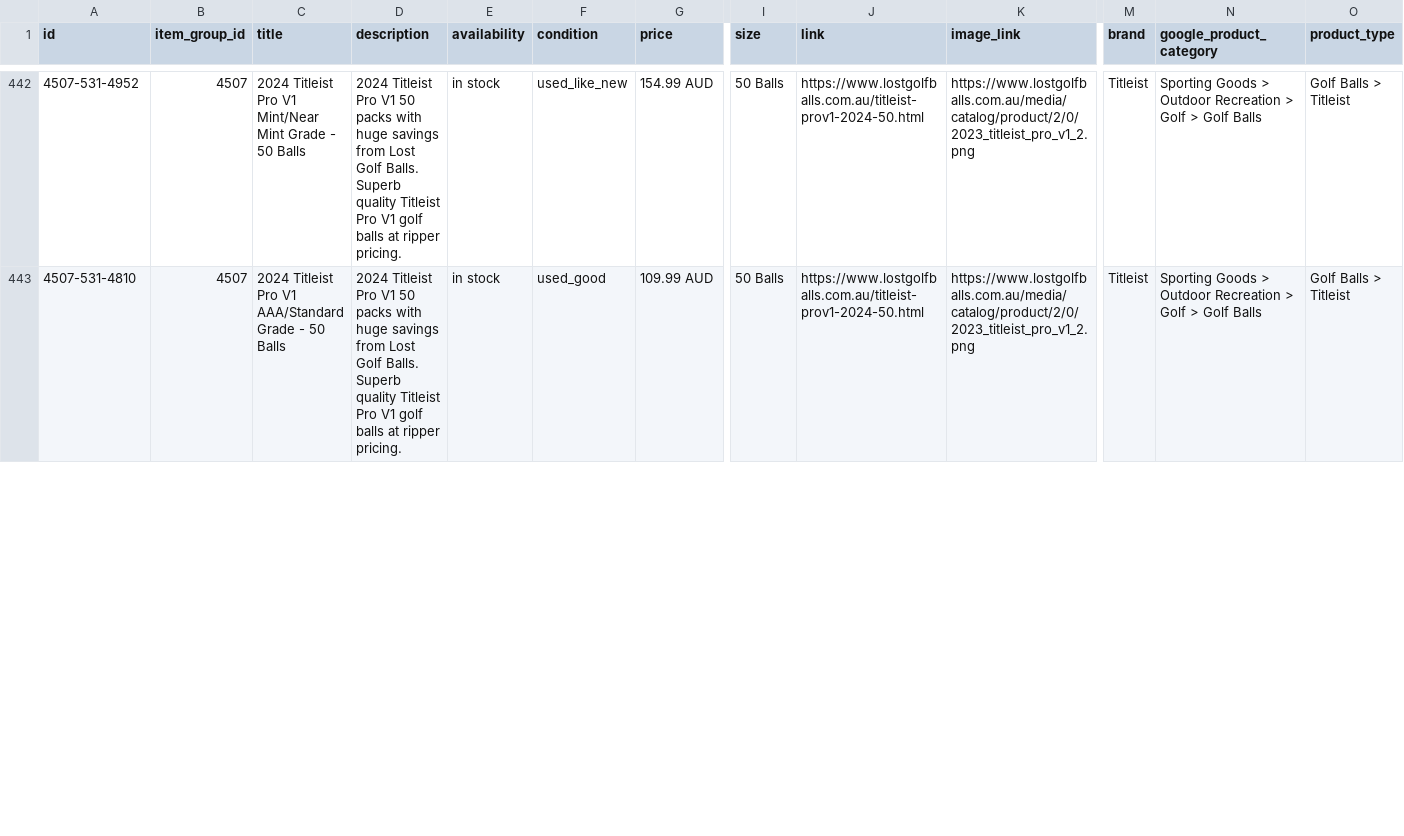
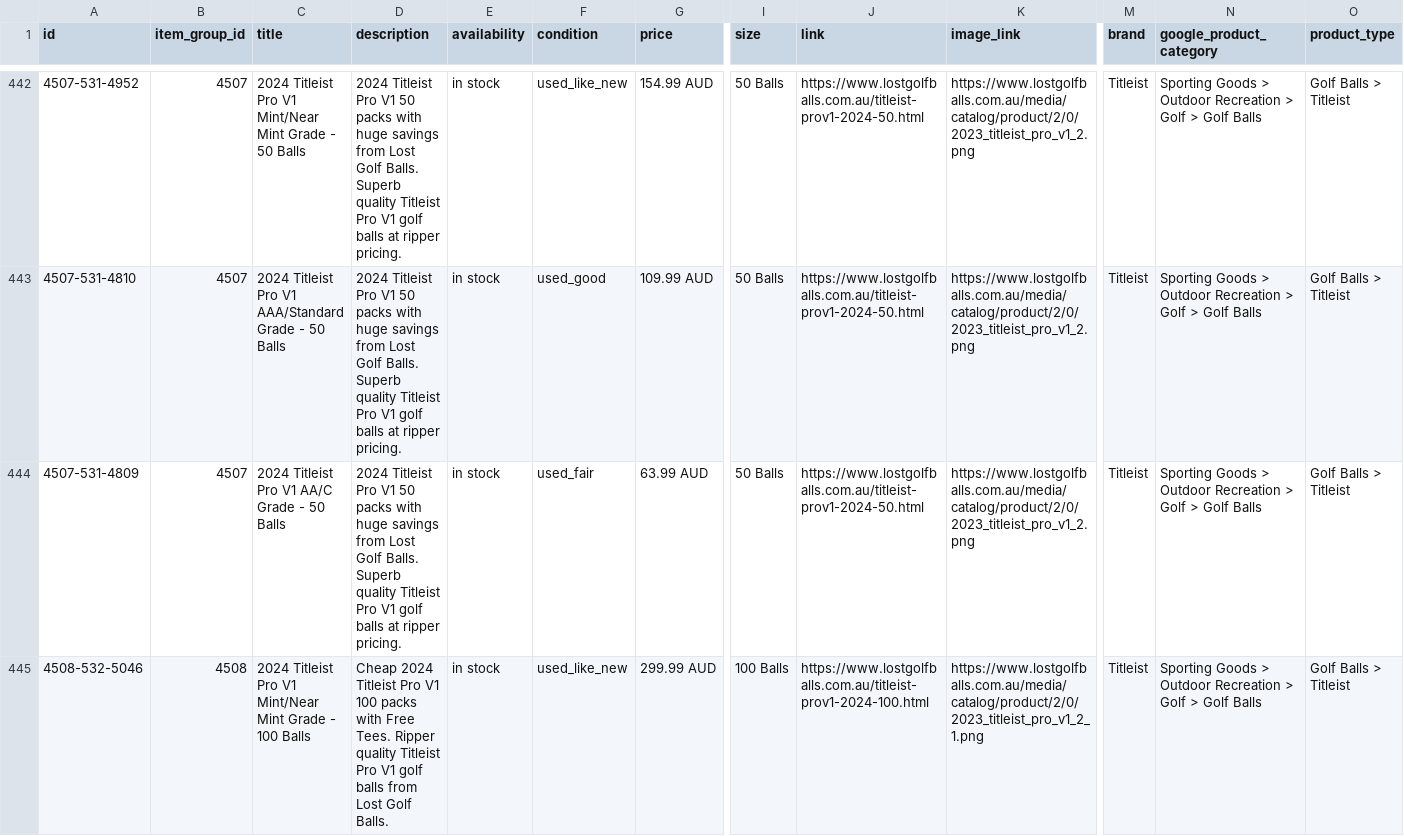
Before and after one commit to NavneetNairFj/catalog-feed, a CSV file: facebook.csv, drawn as a sheet; only a part is shown, gaps mark what is left out; rows hold the shown columns only; the diff covers the shown part only; the diff names each change by its address in the sheet, - before the commit and + after, or states it on an @@ line.

```diff
--- a/facebook.csv
+++ b/facebook.csv
+row 444: 4507-531-4809 | 4507 | 2024 Titleist Pro V1 AA/C Grade - 50 Balls | 2024 Titleist Pro V1 50 packs with huge savings from Lost Golf Balls. Superb quality Titleist Pro V1 golf balls at ripper pricing. | in stock | used_fair | 63.99 AUD | 50 Balls | https://www.lostgolfballs.com.au/titleist-prov1-2024-50.html | https://www.lostgolfballs.com.au/media/catalog/product/2/0/2023_titleist_pro_v1_2.png | Titleist | Sporting Goods > Outdoor Recreation > Golf > Golf Balls | Golf Balls > Titleist
+row 445: 4508-532-5046 | 4508 | 2024 Titleist Pro V1 Mint/Near Mint Grade - 100 Balls | Cheap 2024 Titleist Pro V1 100 packs with Free Tees. Ripper quality Titleist Pro V1 golf balls from Lost Golf Balls. | in stock | used_like_new | 299.99 AUD | 100 Balls | https://www.lostgolfballs.com.au/titleist-prov1-2024-100.html | https://www.lostgolfballs.com.au/media/catalog/product/2/0/2023_titleist_pro_v1_2_1.png | Titleist | Sporting Goods > Outdoor Recreation > Golf > Golf Balls | Golf Balls > Titleist
```
Also changed, not shown: 1 added row and 2 edited cells elsewhere in this file, 1 other file.
